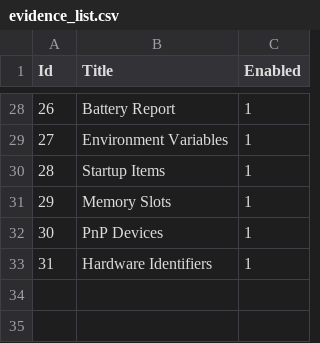
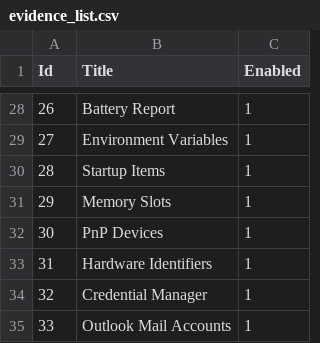
Before and after one commit to suzugross/fabriq, a CSV file: modules/standard/evidence_config/evidence_list.csv, drawn as a sheet; only a part is shown, gaps mark what is left out; the diff names each change by its address in the sheet, - before the commit and + after, or states it on an @@ line.

```diff
--- a/modules/standard/evidence_config/evidence_list.csv
+++ b/modules/standard/evidence_config/evidence_list.csv
+row 34: 32 | Credential Manager | 1
+row 35: 33 | Outlook Mail Accounts | 1
```
Also changed, not shown: 5 other files.
